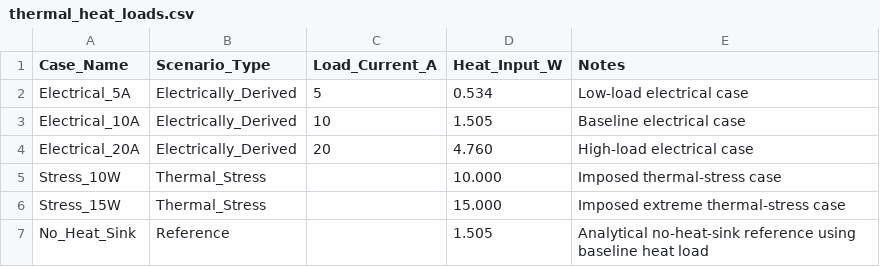
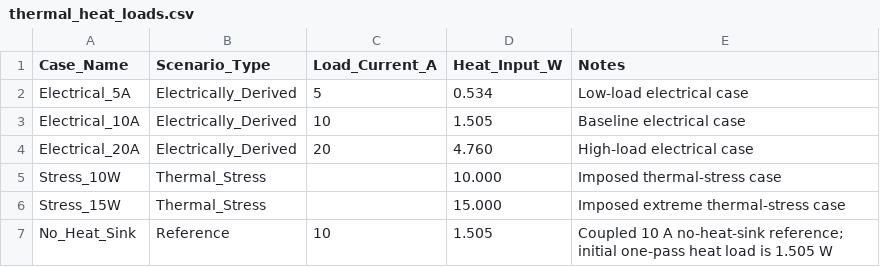
Before and after one commit to jaeheewritescode/mosfet-thermal-simulation, a CSV file: data/thermal_heat_loads.csv, drawn as a sheet.

```diff
--- a/data/thermal_heat_loads.csv
+++ b/data/thermal_heat_loads.csv
@@ -6,2 +6,2 @@ Stress_10W,Thermal_Stress,,10.000,Imposed thermal-stress case
 Stress_15W,Thermal_Stress,,15.000,Imposed extreme thermal-stress case
-No_Heat_Sink,Reference,,1.505,Analytical no-heat-sink reference using baseline heat load
+No_Heat_Sink,Reference,10,1.505,Coupled 10 A no-heat-sink reference; initial one-pass heat load is 1.505 W
```
Also changed, not shown: data/heatsink_mass_comparison.csv, data/material-properties.csv, 18 other files.
